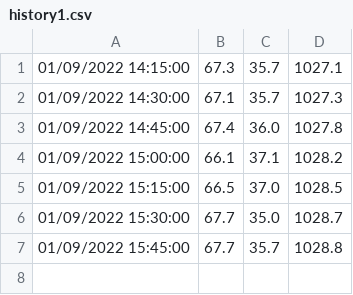
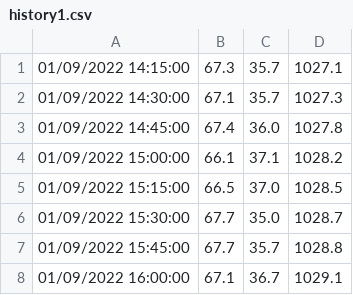
Before and after one commit to billco/mb280, a CSV file: bin/data/history1.csv, drawn as a sheet; the diff names each change by its address in the sheet, - before the commit and + after, or states it on an @@ line.

```diff
--- a/bin/data/history1.csv
+++ b/bin/data/history1.csv
+row 8: 01/09/2022 16:00:00 | 67.1 | 36.7 | 1029.1
```
Also changed, not shown: bin/data/history2.csv, bin/data/history4.csv, 2 other files.
